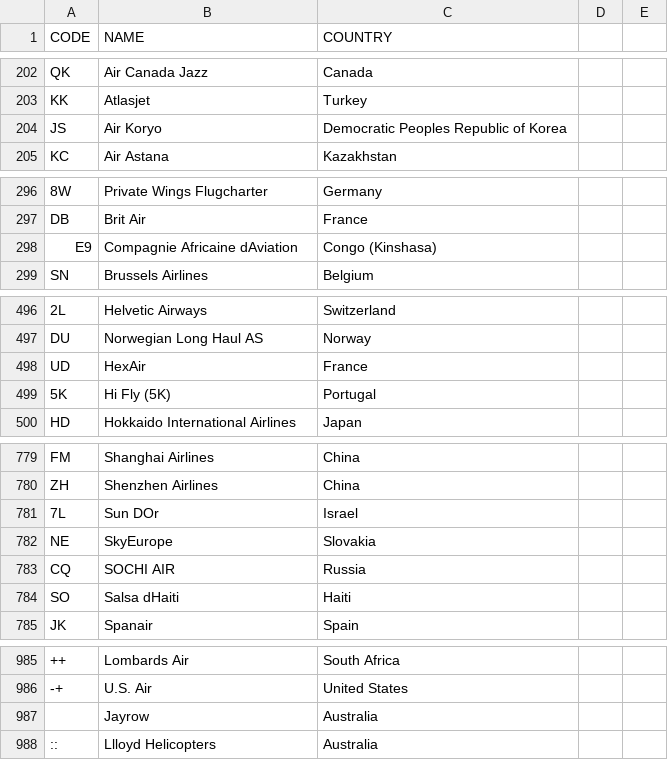
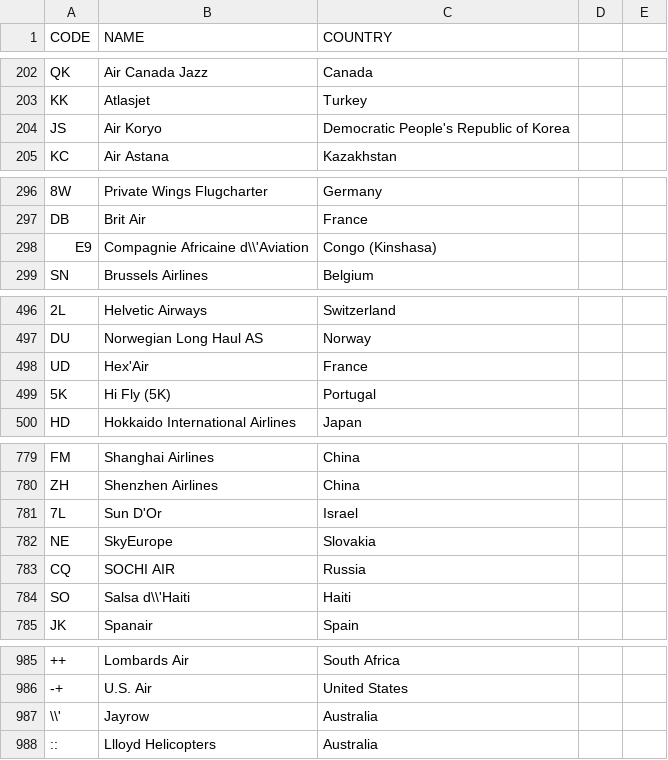
Before and after one commit to jenzuffer/DB_exam_projects, a CSV file: neo4jBackend/src/main/resources/airlines.csv, drawn as a sheet; only a part is shown, gaps mark what is left out; the diff covers the shown part only; the diff names each change by its address in the sheet, - before the commit and + after, or states it on an @@ line.

```diff
--- a/neo4jBackend/src/main/resources/airlines.csv
+++ b/neo4jBackend/src/main/resources/airlines.csv
-C204 (COUNTRY): Democratic Peoples Republic of Korea
+C204 (COUNTRY): Democratic People's Republic of Korea
-B298 (NAME): Compagnie Africaine dAviation
+B298 (NAME): Compagnie Africaine d\\'Aviation
-B498 (NAME): HexAir
+B498 (NAME): Hex'Air
-B781 (NAME): Sun DOr
+B781 (NAME): Sun D'Or
-B784 (NAME): Salsa dHaiti
+B784 (NAME): Salsa d\\'Haiti
-A987 (CODE): (empty)
+A987 (CODE): \\'
```
Also changed, not shown: 1 edited cell elsewhere in this file, 1 other file.
